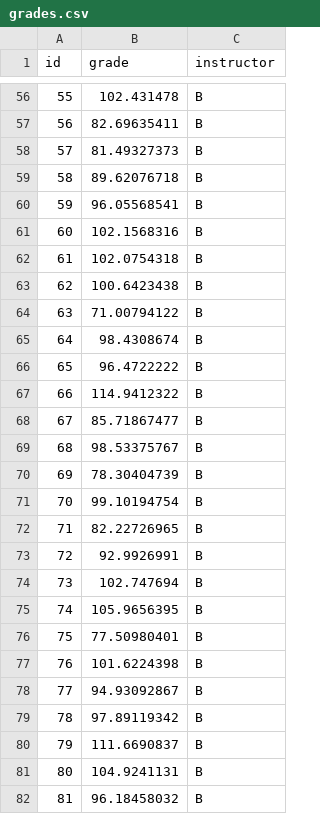
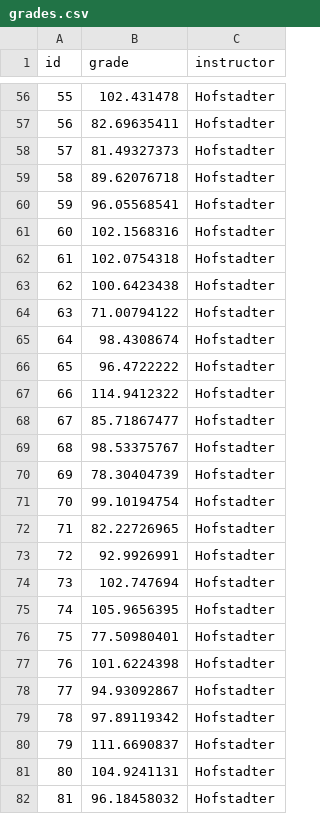
Before and after one commit to zief0002/epsy-5261, a CSV file: data/grades.csv, drawn as a sheet; only a part is shown, gaps mark what is left out; the diff covers the shown part only.

```diff
--- a/data/grades.csv
+++ b/data/grades.csv
@@ -56,27 +56,27 @@ id,grade,instructor
-55,102.431478,B
-56,82.69635411,B
-57,81.49327373,B
-58,89.62076718,B
-59,96.05568541,B
-60,102.1568316,B
-61,102.0754318,B
-62,100.6423438,B
-63,71.00794122,B
-64,98.4308674,B
-65,96.4722222,B
-66,114.9412322,B
-67,85.71867477,B
-68,98.53375767,B
-69,78.30404739,B
-70,99.10194754,B
-71,82.22726965,B
-72,92.9926991,B
-73,102.747694,B
-74,105.9656395,B
-75,77.50980401,B
-76,101.6224398,B
-77,94.93092867,B
-78,97.89119342,B
-79,111.6690837,B
-80,104.9241131,B
-81,96.18458032,B
+55,102.431478,Hofstadter
+56,82.69635411,Hofstadter
+57,81.49327373,Hofstadter
+58,89.62076718,Hofstadter
+59,96.05568541,Hofstadter
+60,102.1568316,Hofstadter
+61,102.0754318,Hofstadter
+62,100.6423438,Hofstadter
+63,71.00794122,Hofstadter
+64,98.4308674,Hofstadter
+65,96.4722222,Hofstadter
+66,114.9412322,Hofstadter
+67,85.71867477,Hofstadter
+68,98.53375767,Hofstadter
+69,78.30404739,Hofstadter
+70,99.10194754,Hofstadter
+71,82.22726965,Hofstadter
+72,92.9926991,Hofstadter
+73,102.747694,Hofstadter
+74,105.9656395,Hofstadter
+75,77.50980401,Hofstadter
+76,101.6224398,Hofstadter
+77,94.93092867,Hofstadter
+78,97.89119342,Hofstadter
+79,111.6690837,Hofstadter
+80,104.9241131,Hofstadter
+81,96.18458032,Hofstadter
```
Also changed, not shown: 73 edited cells elsewhere in this file.
